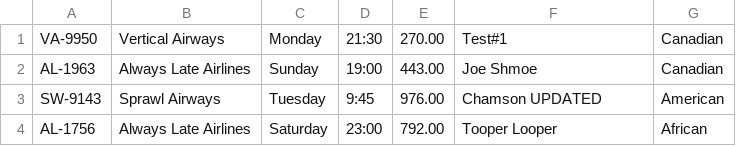
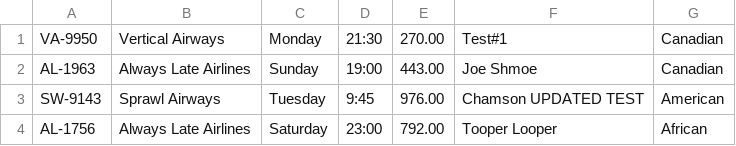
Before and after one commit to pastewarecode/FinalProject-OOP2-Fall2024, a CSV file: FlightBookingSystem/Resources/Raw/reservations.csv, drawn as a sheet.

```diff
--- a/FlightBookingSystem/Resources/Raw/reservations.csv
+++ b/FlightBookingSystem/Resources/Raw/reservations.csv
@@ -2,3 +2,3 @@ VA-9950,Vertical Airways,Monday,21:30,270.00,Test#1,Canadian
 AL-1963,Always Late Airlines,Sunday,19:00,443.00,Joe Shmoe,Canadian
-SW-9143,Sprawl Airways,Tuesday,9:45,976.00,Chamson UPDATED,American
+SW-9143,Sprawl Airways,Tuesday,9:45,976.00,Chamson UPDATED TEST,American
 AL-1756,Always Late Airlines,Saturday,23:00,792.00,Tooper Looper,African
```
Also changed, not shown: 1 other file.
